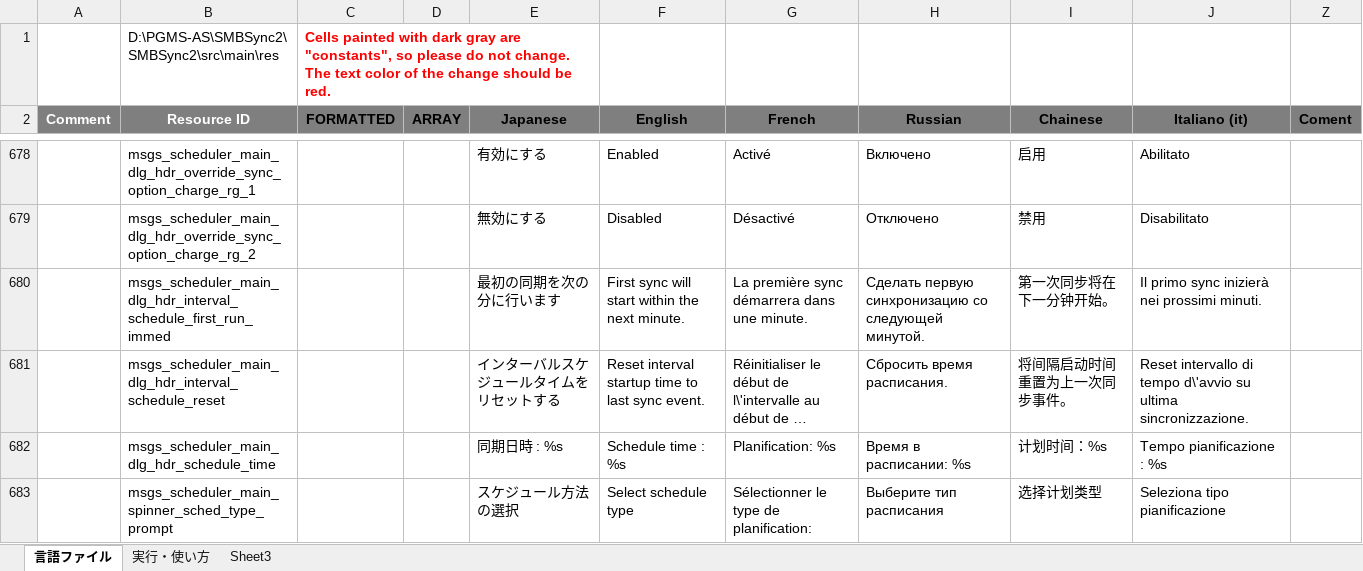
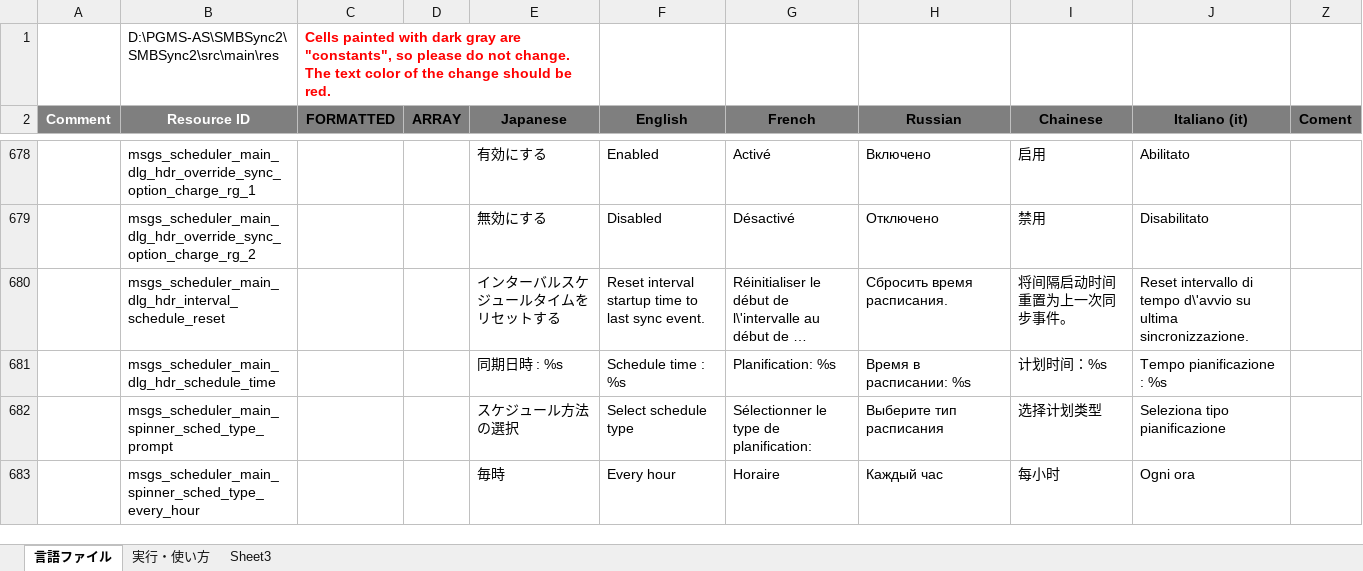
Before and after one commit to Sentaroh/SMBSync2, an Excel workbook: message_translation.xlsm, sheet 言語ファイル, drawn as a sheet; only a part is shown, gaps mark what is left out; the shorter side is filled out with more unchanged rows; long unchanged cells end in …; values as stored, in another font and other column widths than the file's, no borders; charts and pictures not drawn; the diff names each change by its address in the sheet, - before the commit and + after, or states it on an @@ line.

Commit message:
Remove schedule option("First sync will start within the next minute")

```diff
--- a/message_translation.xlsm (sheet 言語ファイル)
+++ b/message_translation.xlsm (sheet 言語ファイル)
-row 680:  | msgs_scheduler_main_dlg_hdr_interval_schedule_first_run_immed |  |  | 最初の同期を次の分に行います | First sync will start within the next minute. | La première sync démarrera dans une minute. | Сделать первую синхронизацию со следующей минутой. | 第一次同步将在下一分钟开始。 | Il primo sync inizierà nei prossimi minuti.
```
Also changed, not shown: hidden cells, charts or pictures, 11 other files.
